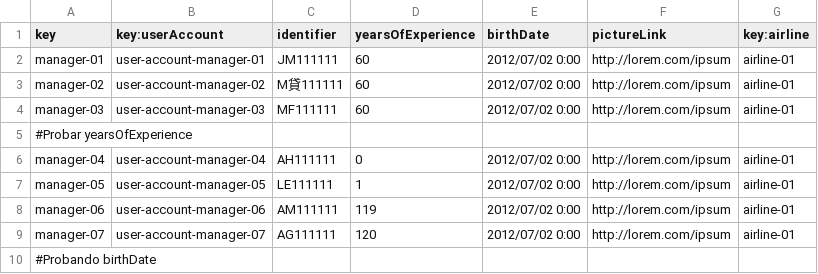
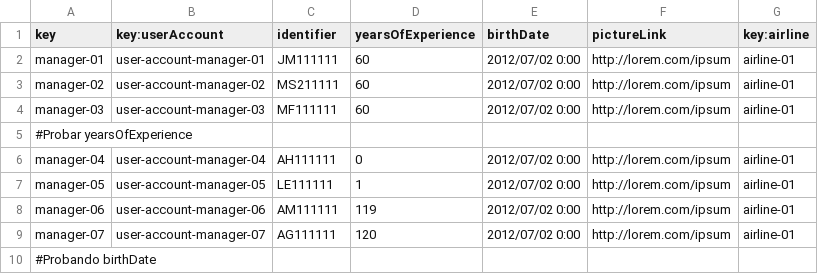
Before and after one commit to danjimdia1/Acme-ANS, a CSV file: src/main/resources/WEB-INF/data/sample/airline-manager.csv, drawn as a sheet; only a part is shown.

```diff
--- a/src/main/resources/WEB-INF/data/sample/airline-manager.csv
+++ b/src/main/resources/WEB-INF/data/sample/airline-manager.csv
@@ -2,3 +2,3 @@ key,key:userAccount,identifier,yearsOfExperience,birthDate,pictureLink,key:airli
 manager-01,user-account-manager-01,JM111111,60,2012/07/02 0:00,http://lorem.com/ipsum,airline-01
-manager-02,user-account-manager-02,M貸111111,60,2012/07/02 0:00,http://lorem.com/ipsum,airline-01
+manager-02,user-account-manager-02,MS211111,60,2012/07/02 0:00,http://lorem.com/ipsum,airline-01
 manager-03,user-account-manager-03,MF111111,60,2012/07/02 0:00,http://lorem.com/ipsum,airline-01
```
Also changed, not shown: src/main/resources/WEB-INF/data/sample/user-account.csv.
